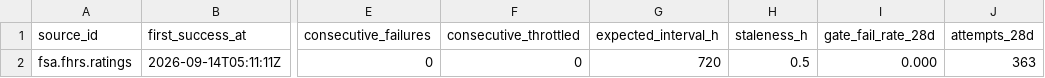
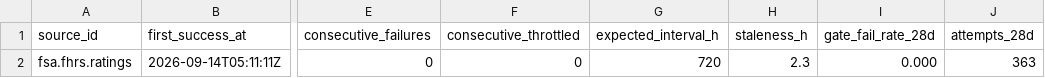
Before and after one commit to q3dresearch/wss-uk-food-safety, a CSV file: health/health.csv, drawn as a sheet; only a part is shown, gaps mark what is left out; the diff names each change by its address in the sheet, - before the commit and + after, or states it on an @@ line.

```diff
--- a/health/health.csv
+++ b/health/health.csv
-H2 (staleness_h): 0.5
+H2 (staleness_h): 2.3
```
Also changed, not shown: 11 other files.
